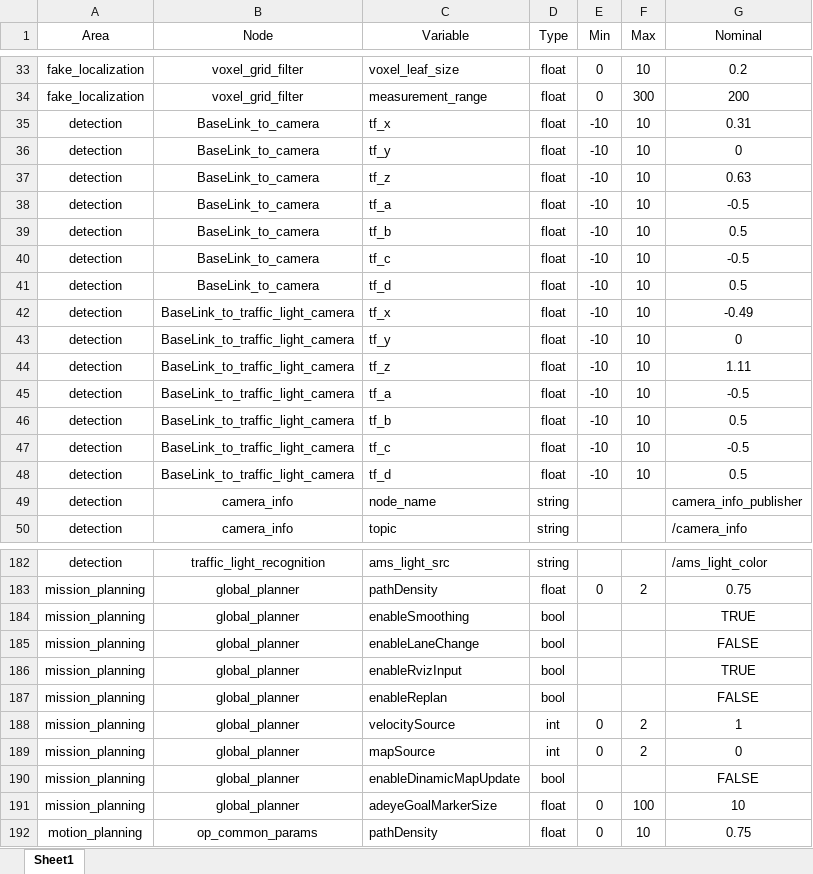
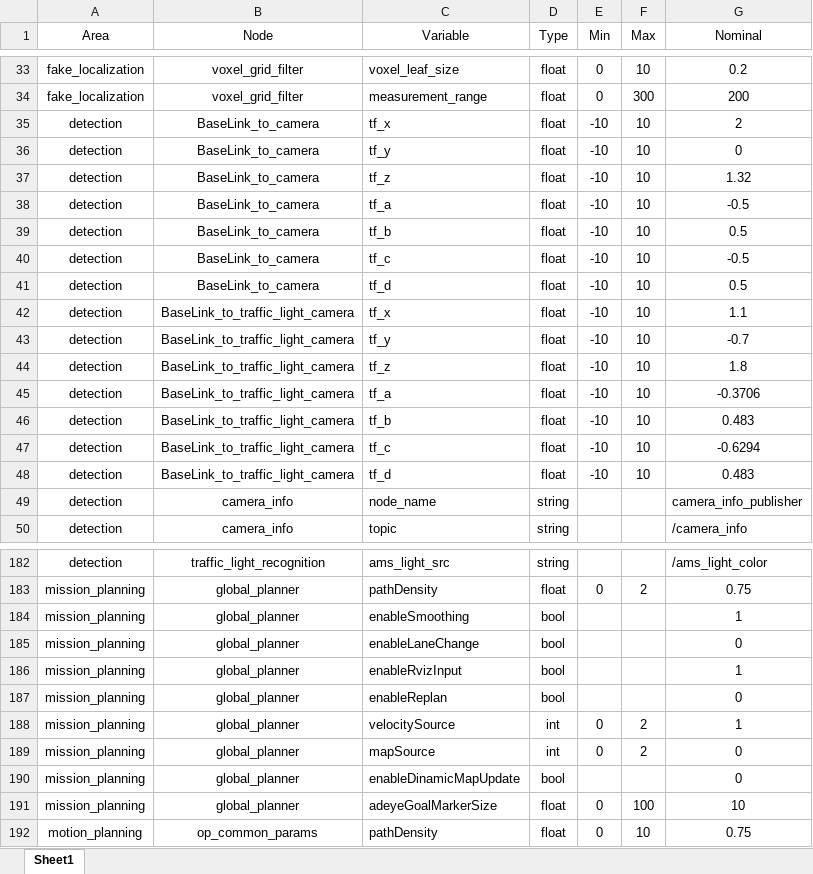
Before and after one commit to AD-EYE/adeye-core, an Excel workbook: AD-EYE/TA/AutowareConfig.xlsx, sheet Sheet1, drawn as a sheet; only a part is shown, gaps mark what is left out; values as stored, in another font and other column widths than the file's, no borders; the diff covers the shown part only; the diff names each change by its address in the sheet, - before the commit and + after, or states it on an @@ line.

```diff
--- a/AD-EYE/TA/AutowareConfig.xlsx (sheet Sheet1)
+++ b/AD-EYE/TA/AutowareConfig.xlsx (sheet Sheet1)
-G35 (Nominal): 0.31
+G35 (Nominal): 2
-G37 (Nominal): 0.63
+G37 (Nominal): 1.32
-G42 (Nominal): -0.49
+G42 (Nominal): 1.1
-G43 (Nominal): 0
+G43 (Nominal): -0.7
-G44 (Nominal): 1.11
+G44 (Nominal): 1.8
-G45 (Nominal): -0.5
+G45 (Nominal): -0.3706
-G46 (Nominal): 0.5
+G46 (Nominal): 0.483
-G47 (Nominal): -0.5
+G47 (Nominal): -0.6294
-G48 (Nominal): 0.5
+G48 (Nominal): 0.483
-G184 (Nominal): TRUE
+G184 (Nominal): 1
-G185 (Nominal): FALSE
+G185 (Nominal): 0
-G186 (Nominal): TRUE
+G186 (Nominal): 1
-G187 (Nominal): FALSE
+G187 (Nominal): 0
-G190 (Nominal): FALSE
+G190 (Nominal): 0
```
Also changed, not shown: 30 edited cells elsewhere in this sheet, AD-EYE/TA/AutowareConfig1.xlsx, AD-EYE/TA/AutowareConfig2.xlsx, 3 other files.
